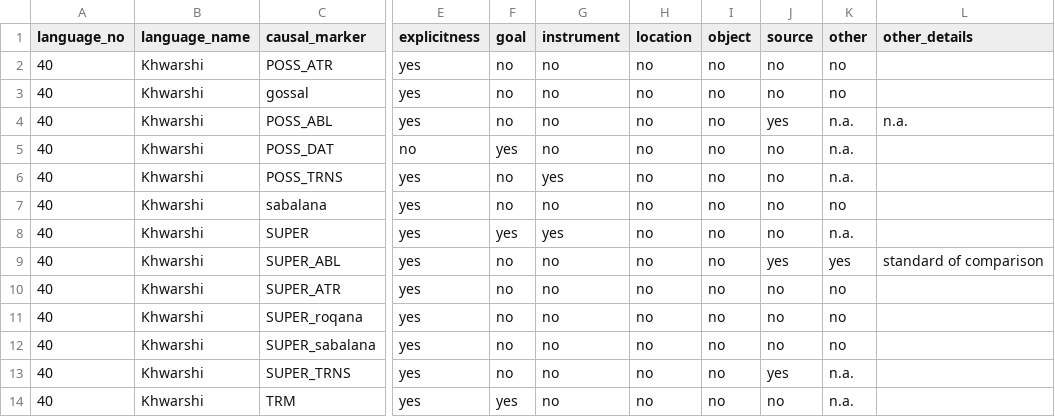
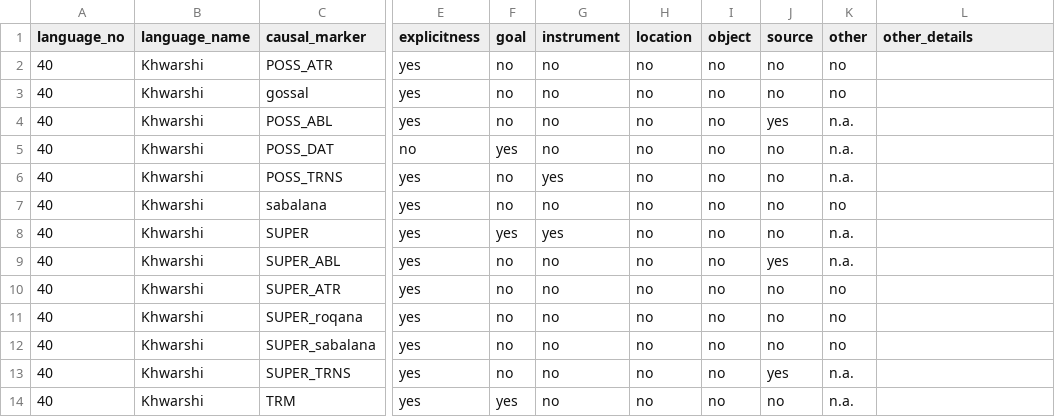
Before and after one commit to macleginn/nocacoda, a CSV file: data/Khwarshi_markers.csv, drawn as a sheet; only a part is shown, gaps mark what is left out; the diff names each change by its address in the sheet, - before the commit and + after, or states it on an @@ line.

```diff
--- a/data/Khwarshi_markers.csv
+++ b/data/Khwarshi_markers.csv
-L4 (other_details): n.a.
+L4 (other_details): (empty)
-K9 (other): yes
+K9 (other): n.a.
-L9 (other_details): standard of comparison
+L9 (other_details): (empty)
```
Also changed, not shown: data/Adyghe_markers.csv, data/Moksha_markers.csv, 4 other files.
